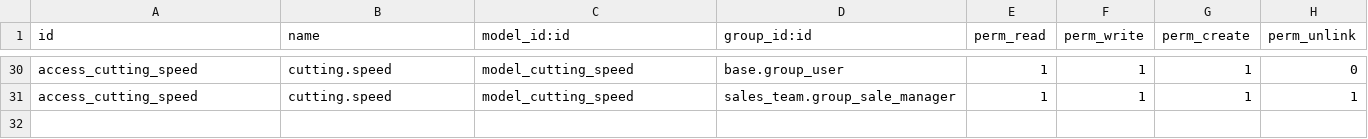
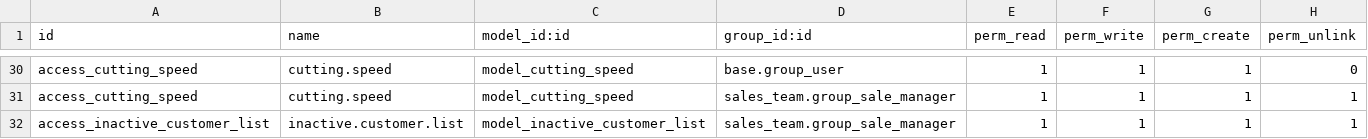
Before and after one commit to nirmalraj-erp/micro-abs, a CSV file: micro_abs_sales/security/ir.model.access.csv, drawn as a sheet; only a part is shown, gaps mark what is left out.

Commit message:
[ADD] Inactive sales customer list cron feature - 13

```diff
--- a/micro_abs_sales/security/ir.model.access.csv
+++ b/micro_abs_sales/security/ir.model.access.csv
@@ -31 +31,2 @@ access_cutting_speed,cutting.speed,model_cutting_speed,base.group_user,1,1,1,0
 access_cutting_speed,cutting.speed,model_cutting_speed,sales_team.group_sale_manager,1,1,1,1
+access_inactive_customer_list,inactive.customer.list,model_inactive_customer_list,sales_team.group_sale_manager,1,1,1,1
```
Also changed, not shown: 4 other files.
